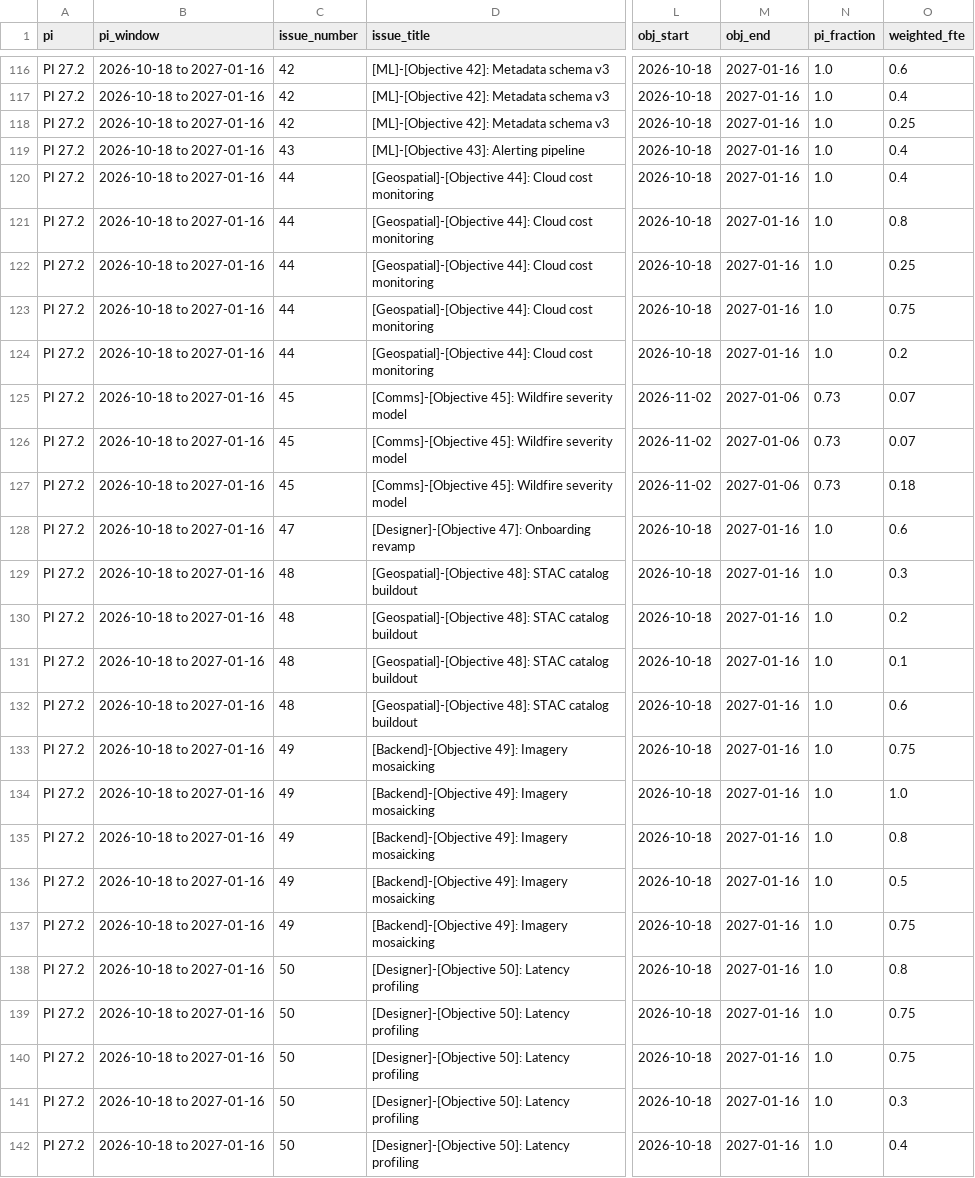
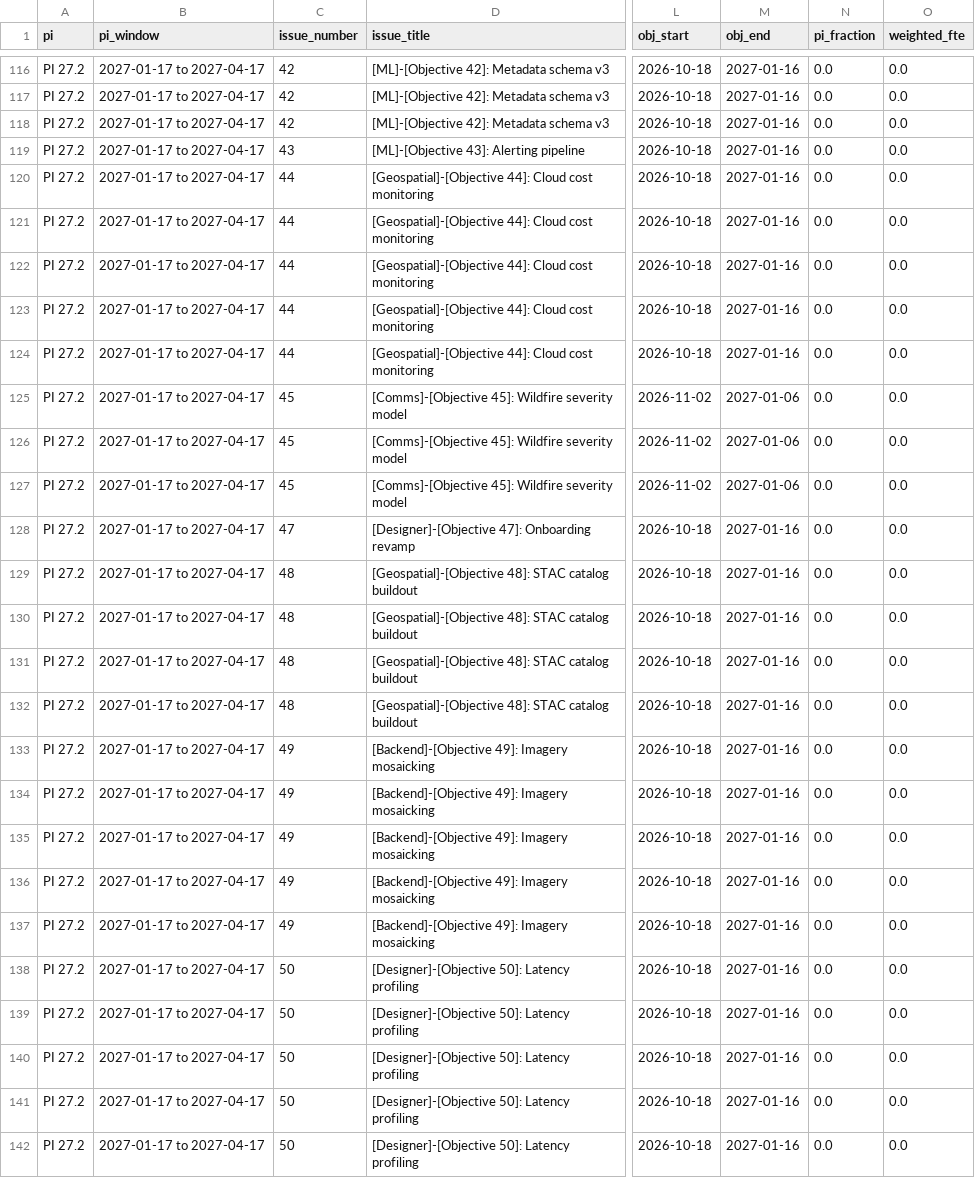
Before and after one commit to NASA-IMPACT/veda-github-actions, a CSV file: reports/fte_allocations.csv, drawn as a sheet; only a part is shown, gaps mark what is left out; the diff covers the shown part only; the diff names each change by its address in the sheet, - before the commit and + after, or states it on an @@ line.

```diff
--- a/reports/fte_allocations.csv
+++ b/reports/fte_allocations.csv
-B116:B142 (pi_window): 2026-10-18 to 2027-01-16
+B116:B142 (pi_window): 2027-01-17 to 2027-04-17
-N116:N124 (pi_fraction): 1.0
+N116:N124 (pi_fraction): 0.0
-O116 (weighted_fte): 0.6
+O116 (weighted_fte): 0.0
-O117 (weighted_fte): 0.4
+O117 (weighted_fte): 0.0
-O118 (weighted_fte): 0.25
+O118 (weighted_fte): 0.0
-O119:O120 (weighted_fte): 0.4
+O119:O120 (weighted_fte): 0.0
-O121 (weighted_fte): 0.8
+O121 (weighted_fte): 0.0
-O122 (weighted_fte): 0.25
+O122 (weighted_fte): 0.0
-O123 (weighted_fte): 0.75
+O123 (weighted_fte): 0.0
-O124 (weighted_fte): 0.2
+O124 (weighted_fte): 0.0
-N125:N127 (pi_fraction): 0.73
+N125:N127 (pi_fraction): 0.0
-O125:O126 (weighted_fte): 0.07
+O125:O126 (weighted_fte): 0.0
-O127 (weighted_fte): 0.18
+O127 (weighted_fte): 0.0
-N128:N142 (pi_fraction): 1.0
+N128:N142 (pi_fraction): 0.0
-O128 (weighted_fte): 0.6
+O128 (weighted_fte): 0.0
-O129 (weighted_fte): 0.3
+O129 (weighted_fte): 0.0
-O130 (weighted_fte): 0.2
+O130 (weighted_fte): 0.0
-O131 (weighted_fte): 0.1
+O131 (weighted_fte): 0.0
-O132 (weighted_fte): 0.6
+O132 (weighted_fte): 0.0
-O133 (weighted_fte): 0.75
+O133 (weighted_fte): 0.0
-O134 (weighted_fte): 1.0
+O134 (weighted_fte): 0.0
-O135 (weighted_fte): 0.8
+O135 (weighted_fte): 0.0
-O136 (weighted_fte): 0.5
+O136 (weighted_fte): 0.0
-O137 (weighted_fte): 0.75
+O137 (weighted_fte): 0.0
-O138 (weighted_fte): 0.8
+O138 (weighted_fte): 0.0
-O139:O140 (weighted_fte): 0.75
+O139:O140 (weighted_fte): 0.0
-O141 (weighted_fte): 0.3
+O141 (weighted_fte): 0.0
-O142 (weighted_fte): 0.4
+O142 (weighted_fte): 0.0
```
Also changed, not shown: 81 edited cells elsewhere in this file, reports/fte_by_person.csv, reports/fte_by_role.csv, 1 other file.
